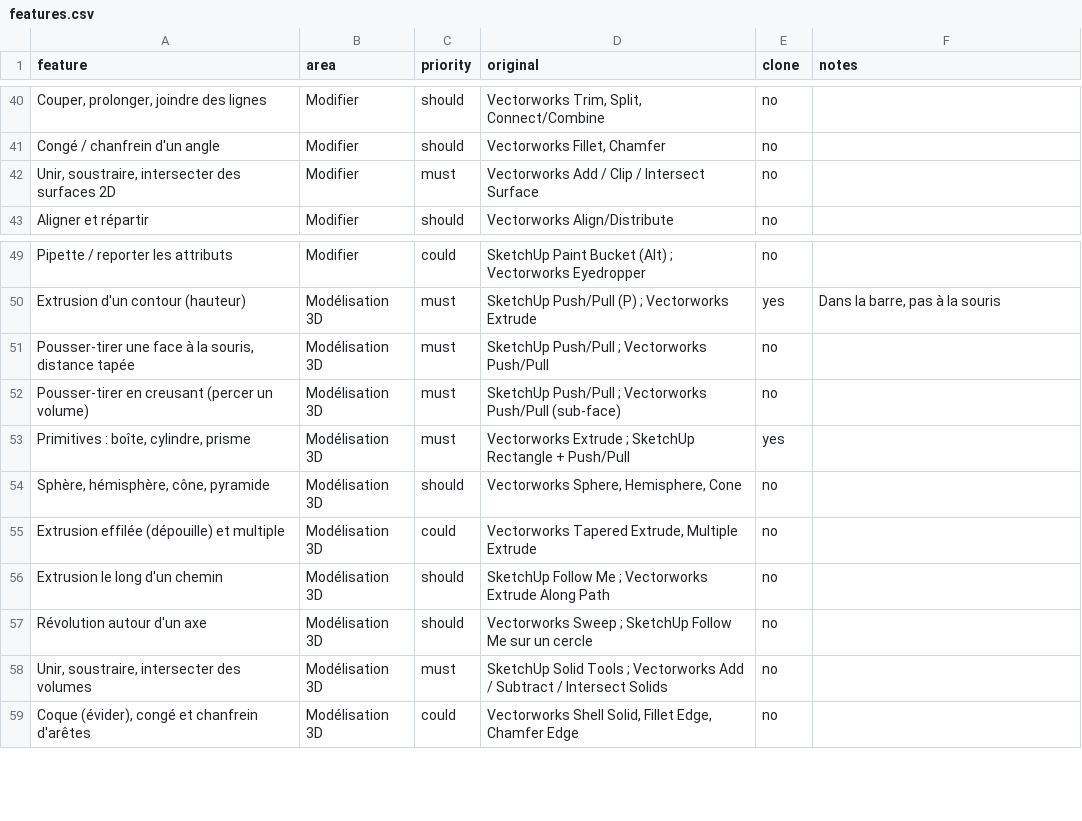
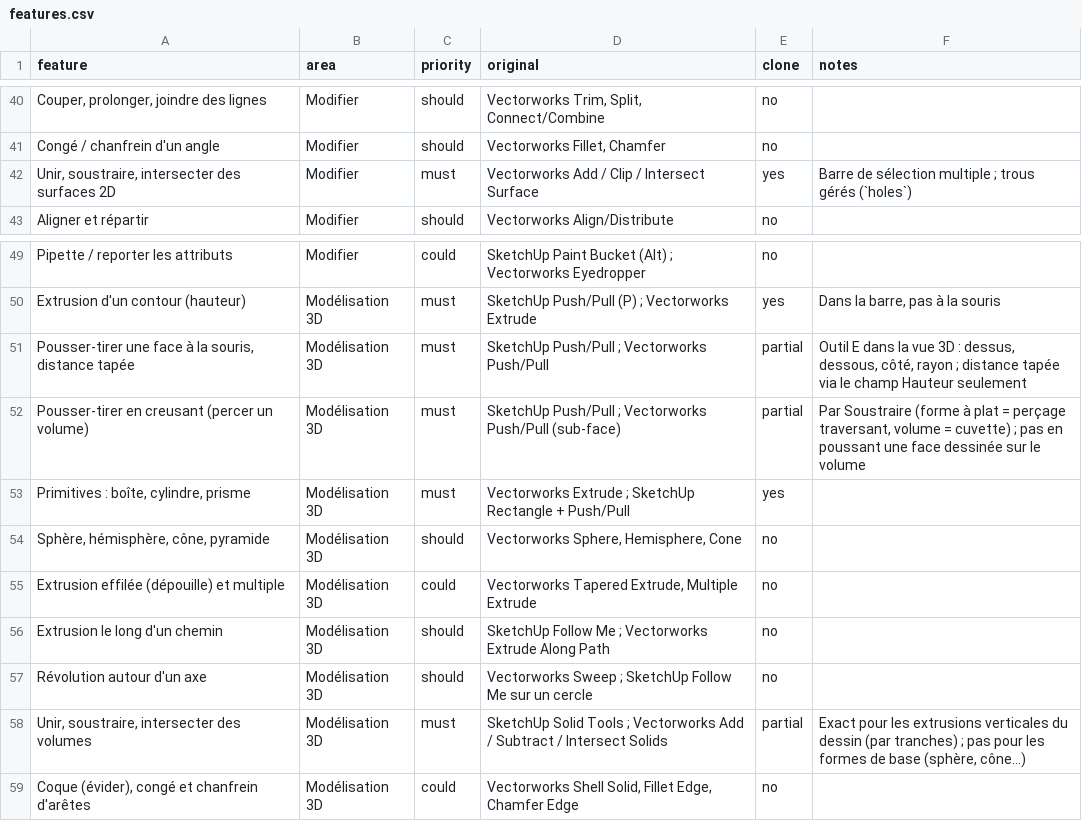
Before and after one commit to benouzi/stagefactory, a CSV file: replica/features.csv, drawn as a sheet; only a part is shown, gaps mark what is left out; the diff names each change by its address in the sheet, - before the commit and + after, or states it on an @@ line.

```diff
--- a/replica/features.csv
+++ b/replica/features.csv
-E42 (clone): no
+E42 (clone): yes
-F42 (notes): (empty)
+F42 (notes): Barre de sélection multiple ; trous gérés (`holes`)
-E51:E52 (clone): no
+E51:E52 (clone): partial
-F51 (notes): (empty)
+F51 (notes): Outil E dans la vue 3D : dessus, dessous, côté, rayon ; distance tapée via le champ Hauteur seulement
-F52 (notes): (empty)
+F52 (notes): Par Soustraire (forme à plat = perçage traversant, volume = cuvette) ; pas en poussant une face dessinée sur le volume
-E58 (clone): no
+E58 (clone): partial
-F58 (notes): (empty)
+F58 (notes): Exact pour les extrusions verticales du dessin (par tranches) ; pas pour les formes de base (sphère, cône…)
```
Also changed, not shown: 8 other files.
